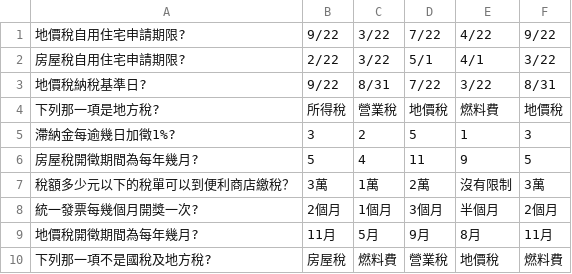
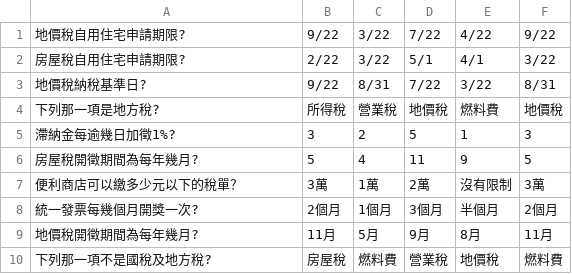
Before and after one commit to taiwanteam/boat, a CSV file: QA/QA.csv, drawn as a sheet.

Commit message:
Update QA.csv

```diff
--- a/QA/QA.csv
+++ b/QA/QA.csv
@@ -6,3 +6,3 @@
 房屋稅開徵期間為每年幾月?,5,4,11,9,5
-稅額多少元以下的稅單可以到便利商店繳稅？,3萬,1萬,2萬,沒有限制,3萬
+便利商店可以繳多少元以下的稅單？,3萬,1萬,2萬,沒有限制,3萬
 統一發票每幾個月開獎一次?,2個月,1個月,3個月,半個月,2個月
```
